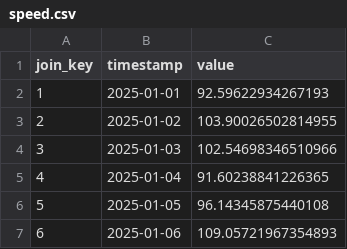
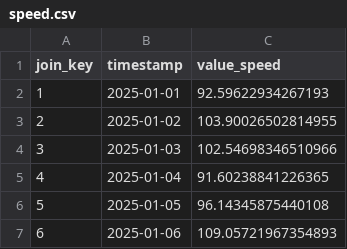
Before and after one commit to Feld1985/crossnection_mvp, a CSV file: examples/driver_csvs/speed.csv, drawn as a sheet; only a part is shown.

```diff
--- a/examples/driver_csvs/speed.csv
+++ b/examples/driver_csvs/speed.csv
@@ -1,2 +1,2 @@
-join_key,timestamp,value
+join_key,timestamp,value_speed
 1,2025-01-01,92.59622934267193
```
Also changed, not shown: examples/driver_csvs/pressure.csv, examples/driver_csvs/temperature.csv, 16 other files.
